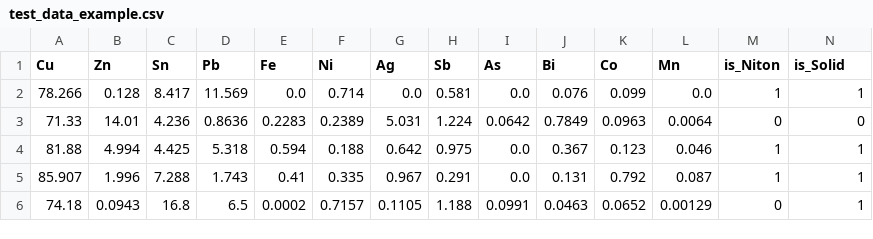
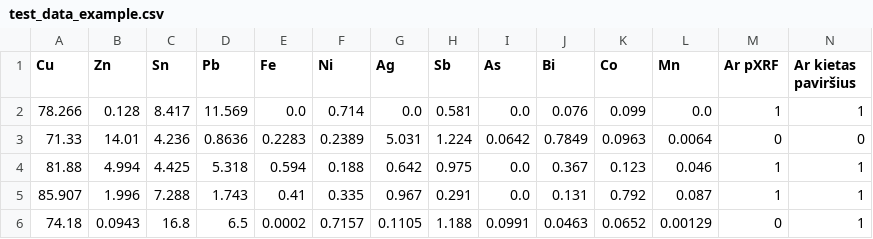
Before and after one commit to sjatpyr/adjust_measurements_app, a CSV file: test_data_example.csv, drawn as a sheet.

```diff
--- a/test_data_example.csv
+++ b/test_data_example.csv
@@ -1,2 +1,2 @@
-Cu,Zn,Sn,Pb,Fe,Ni,Ag,Sb,As,Bi,Co,Mn,is_Niton,is_Solid
+Cu,Zn,Sn,Pb,Fe,Ni,Ag,Sb,As,Bi,Co,Mn,Ar pXRF,Ar kietas paviršius
 78.266,0.128,8.417,11.569,0.0,0.714,0.0,0.581,0.0,0.076,0.099,0.0,1,1
```
Also changed, not shown: 2 other files.
